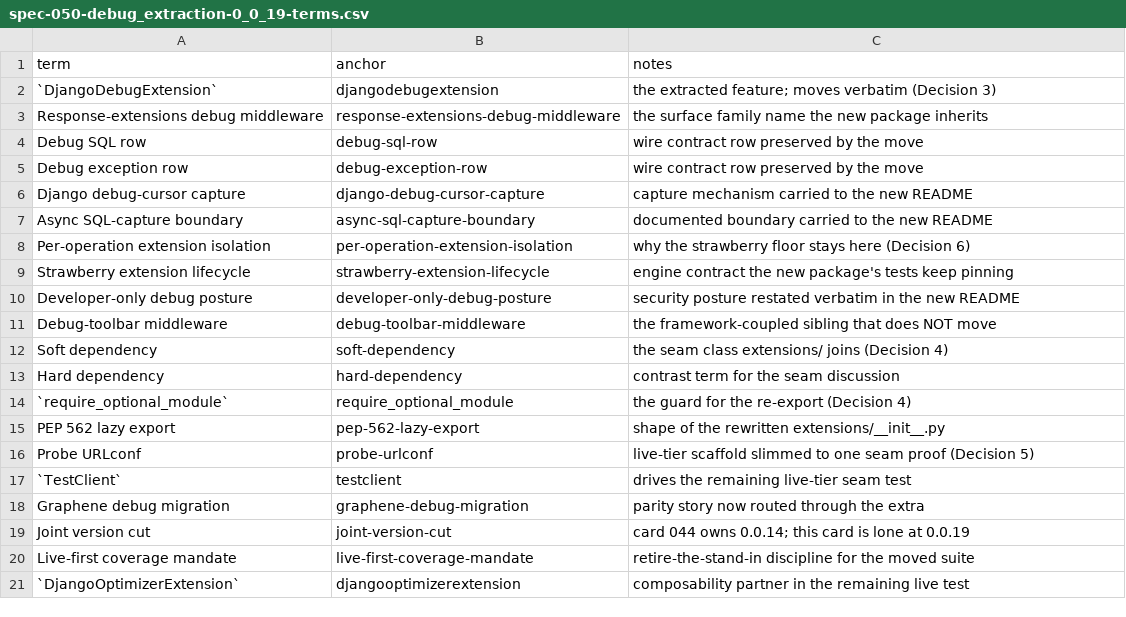
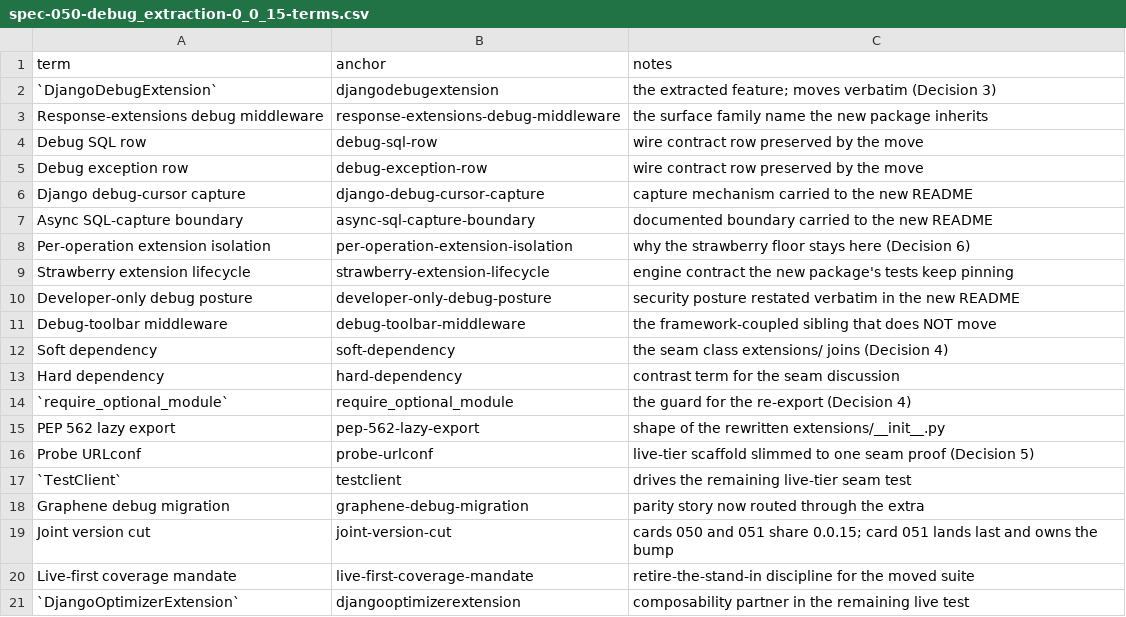
Before and after one commit to riodw/django-strawberry-framework, a CSV file: docs/SPECS/appx/spec-050-debug_extraction-0_0_15-terms.csv (was docs/SPECS/appx/spec-050-debug_extraction-0_0_19-terms.csv), drawn as a sheet.

Commit message:
docs(kanban),docs(specs): retarget cards 050 and 051 onto 0.0.15
Both the debug-extraction and boundary/DRY cards move off their separate
0.0.19 / 0.0.20 lines onto a shared 0.0.15. Sharing a patch version makes
the line a joint version cut, so the version quintet, the glossary status
flips, the release-status doc moves and the CHANGELOG grant leave card
050's Slice 3 and land in card 051's Slice 5: 051 depends on 050 and writes
its import-linter contract against the post-extraction tree, so it is
necessarily the last card on the line.

Both specs and their terms CSVs are renamed to the -0_0_15 suffix, and the
card ids they carry are swept through spec-047, spec-049, spec-052 and
spec-054, the spec-047 rationale appendix, and the in-flight per-file DRY
doc's link definition. The alpha column's board doc no longer claims that
every card targets its own patch.

```diff
--- a/docs/SPECS/appx/spec-050-debug_extraction-0_0_19-terms.csv
+++ b/docs/SPECS/appx/spec-050-debug_extraction-0_0_15-terms.csv
@@ -18,3 +18,3 @@ Probe URLconf,probe-urlconf,live-tier scaffold slimmed to one seam proof (Decisi
 Graphene debug migration,graphene-debug-migration,parity story now routed through the extra
-Joint version cut,joint-version-cut,card 044 owns 0.0.14; this card is lone at 0.0.19
+Joint version cut,joint-version-cut,cards 050 and 051 share 0.0.15; card 051 lands last and owns the bump
 Live-first coverage mandate,live-first-coverage-mandate,retire-the-stand-in discipline for the moved suite
```
Also changed, not shown: docs/SPECS/appx/spec-051-boundary_dry_squeeze-0_0_15-terms.csv, 11 other files.
